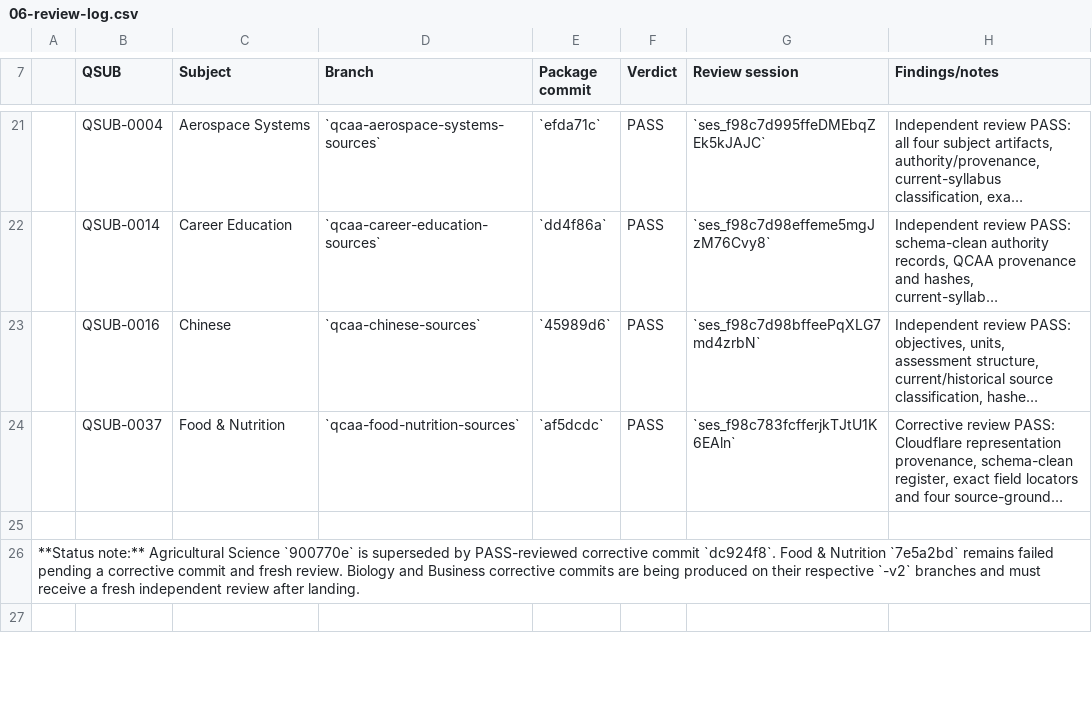
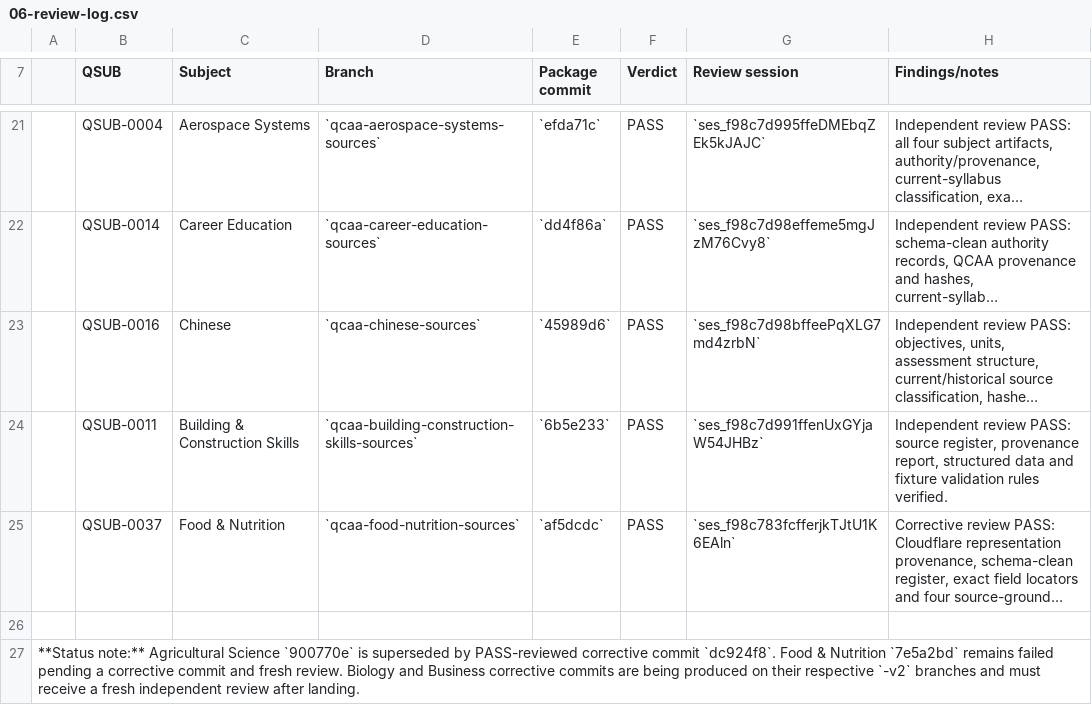
Before and after one commit to alpha-qu3/australian-teacher-skills, a CSV file: docs/localisation/06-review-log.csv, drawn as a sheet; only a part is shown, gaps mark what is left out; the shorter side is filled out with more unchanged rows; long unchanged cells end in …; the diff names each change by its address in the sheet, - before the commit and + after, or states it on an @@ line.

Commit message:
docs: record Building and Construction review

```diff
--- a/docs/localisation/06-review-log.csv
+++ b/docs/localisation/06-review-log.csv
+row 24:  | QSUB-0011 | Building & Construction Skills | `qcaa-building-construction-skills-sources` | `6b5e233` | PASS | `ses_f98c7d991ffenUxGYjaW54JHBz` | Independent review PASS: source register, provenance report, structured data and fixture validation rules verified.
```
